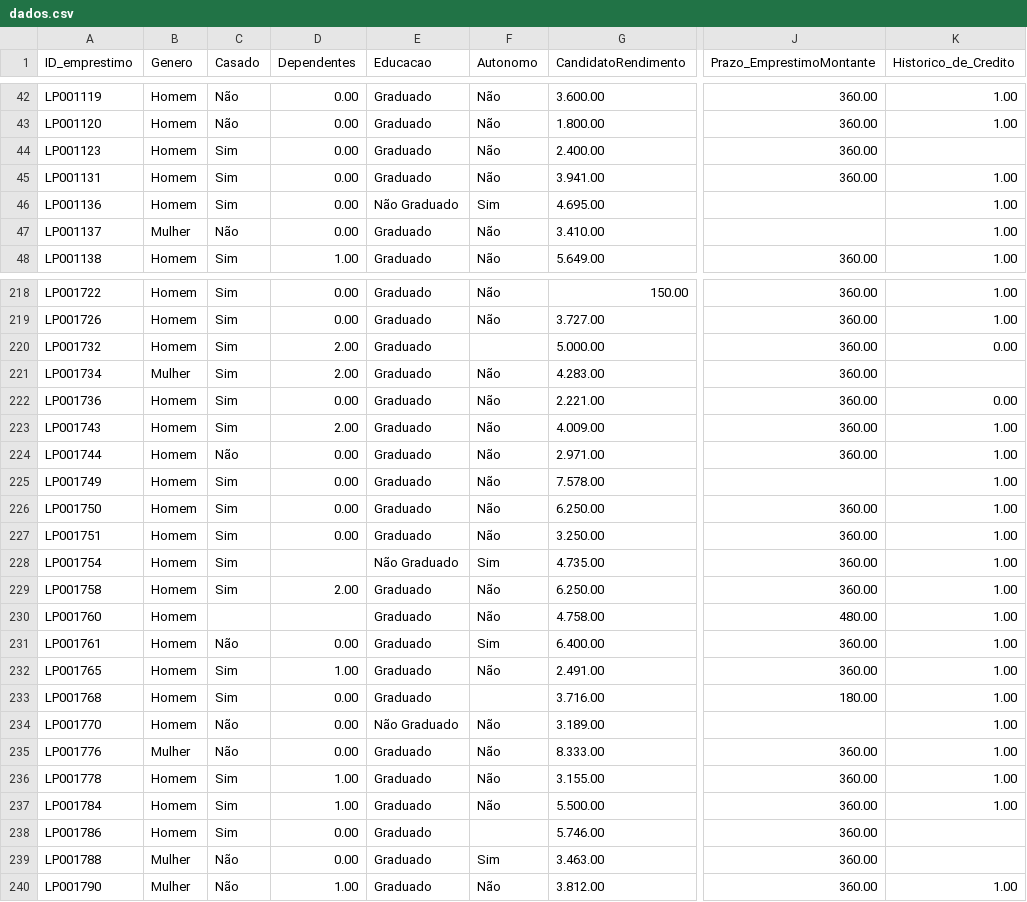
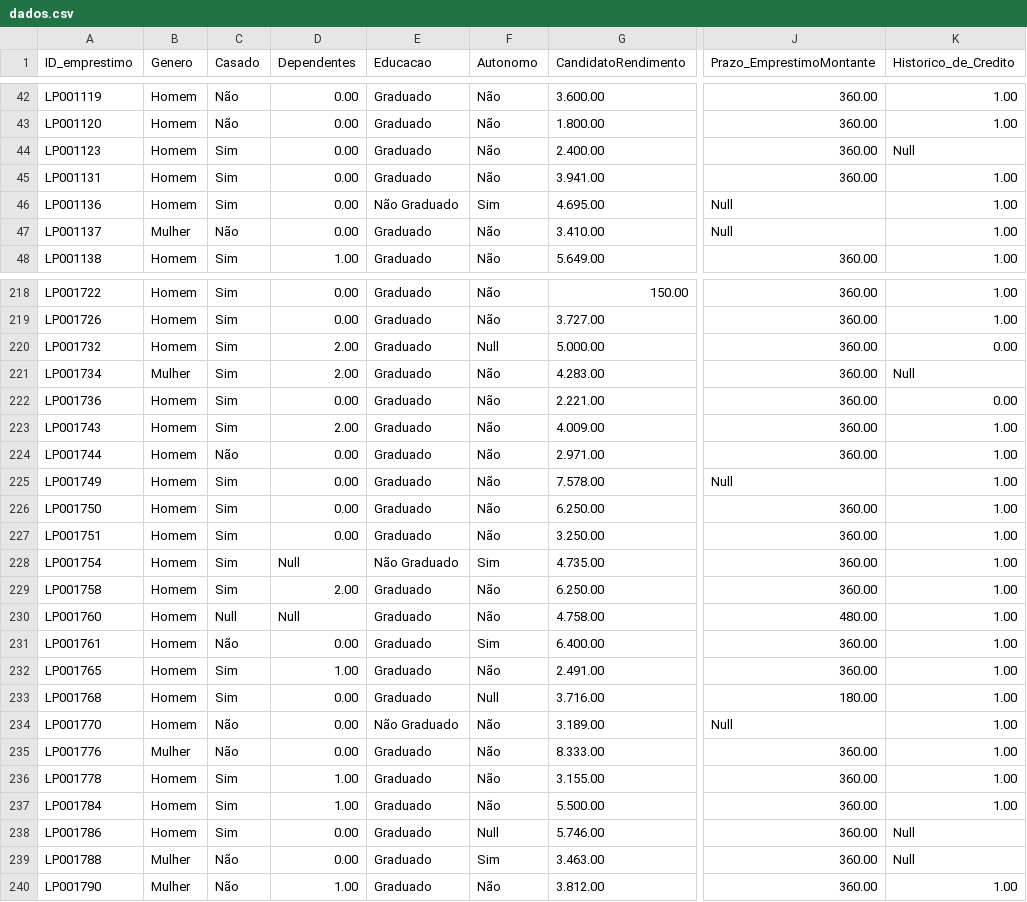
Before and after one commit to Julia-Justino/projetos_R, a CSV file: loan/loan/dados.csv, drawn as a sheet; only a part is shown, gaps mark what is left out; the diff covers the shown part only; the diff names each change by its address in the sheet, - before the commit and + after, or states it on an @@ line.

```diff
--- a/loan/loan/dados.csv
+++ b/loan/loan/dados.csv
-K44 (Historico_de_Credito): (empty)
+K44 (Historico_de_Credito): Null
-J46:J47 (Prazo_EmprestimoMontante): (empty)
+J46:J47 (Prazo_EmprestimoMontante): Null
-F220 (Autonomo): (empty)
+F220 (Autonomo): Null
-K221 (Historico_de_Credito): (empty)
+K221 (Historico_de_Credito): Null
-J225 (Prazo_EmprestimoMontante): (empty)
+J225 (Prazo_EmprestimoMontante): Null
-D228 (Dependentes): (empty)
+D228 (Dependentes): Null
-C230 (Casado): (empty)
+C230 (Casado): Null
-D230 (Dependentes): (empty)
+D230 (Dependentes): Null
-F233 (Autonomo): (empty)
+F233 (Autonomo): Null
-J234 (Prazo_EmprestimoMontante): (empty)
+J234 (Prazo_EmprestimoMontante): Null
-F238 (Autonomo): (empty)
+F238 (Autonomo): Null
-K238:K239 (Historico_de_Credito): (empty)
+K238:K239 (Historico_de_Credito): Null
```
Also changed, not shown: 135 edited cells elsewhere in this file.
